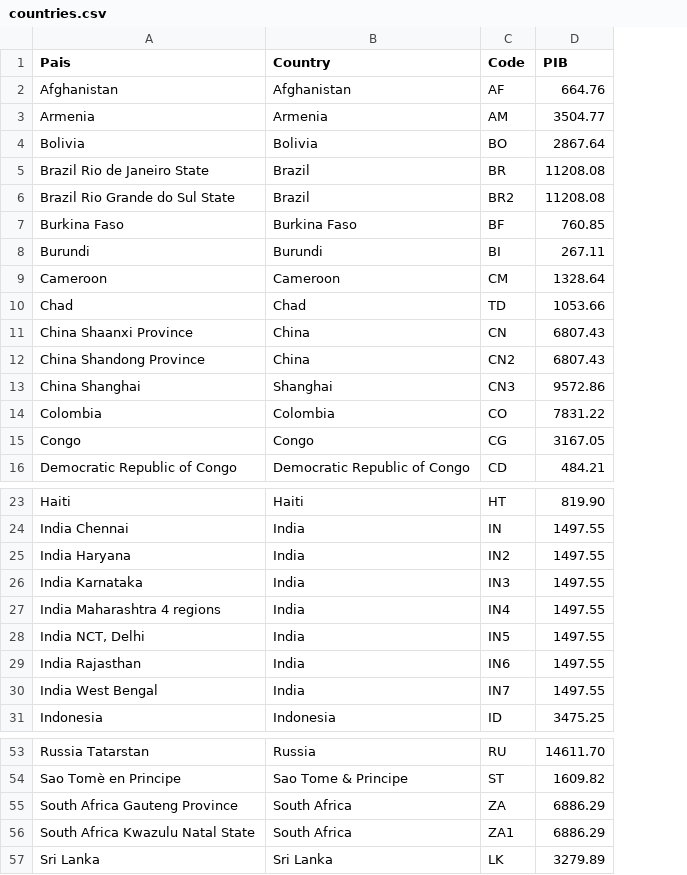
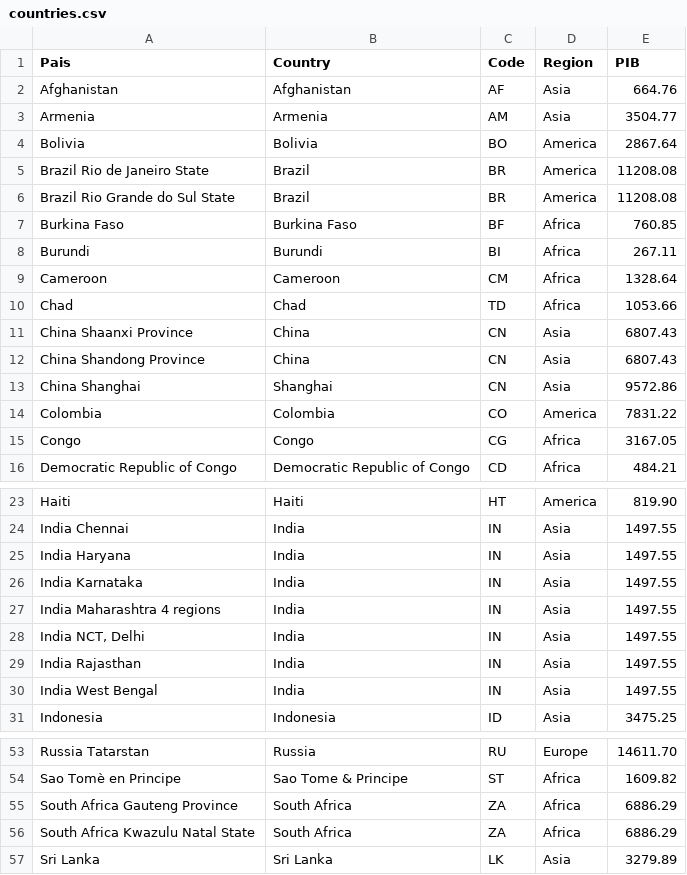
Before and after one commit to ELPTFASSN/medicamentalia-theme, a CSV file: assets/csv/countries.csv, drawn as a sheet; only a part is shown, gaps mark what is left out; the diff names each change by its address in the sheet, - before the commit and + after, or states it on an @@ line.

Commit message:
Add filter by Region in Main Infographic

```diff
--- a/assets/csv/countries.csv
+++ b/assets/csv/countries.csv
+column D (Region), rows 2-16: Asia | Asia | America | America | America | Africa | Africa | Africa | Africa | Asia | Asia | Asia | America | Africa | Africa; rows 23-31: America | Asia | Asia | Asia | Asia | Asia | Asia | Asia | Asia; rows 53-57: Europe | Africa | Africa | Africa | Asia
-C6 (Code): BR2
+C6 (Code): BR
-C12 (Code): CN2
+C12 (Code): CN
-C13 (Code): CN3
+C13 (Code): CN
-C25 (Code): IN2
+C25 (Code): IN
-C26 (Code): IN3
+C26 (Code): IN
-C27 (Code): IN4
+C27 (Code): IN
-C28 (Code): IN5
+C28 (Code): IN
-C29 (Code): IN6
+C29 (Code): IN
-C30 (Code): IN7
+C30 (Code): IN
-C56 (Code): ZA1
+C56 (Code): ZA
```
Also changed, not shown: dist/csv/countries.csv, 4 other files.
